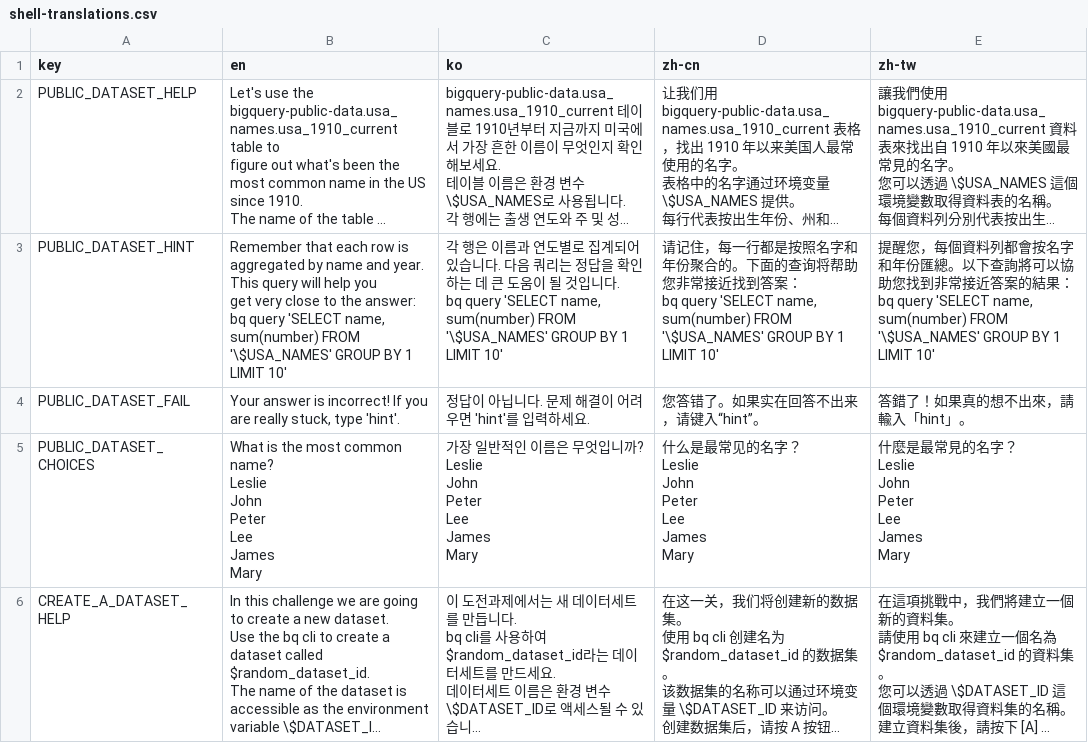
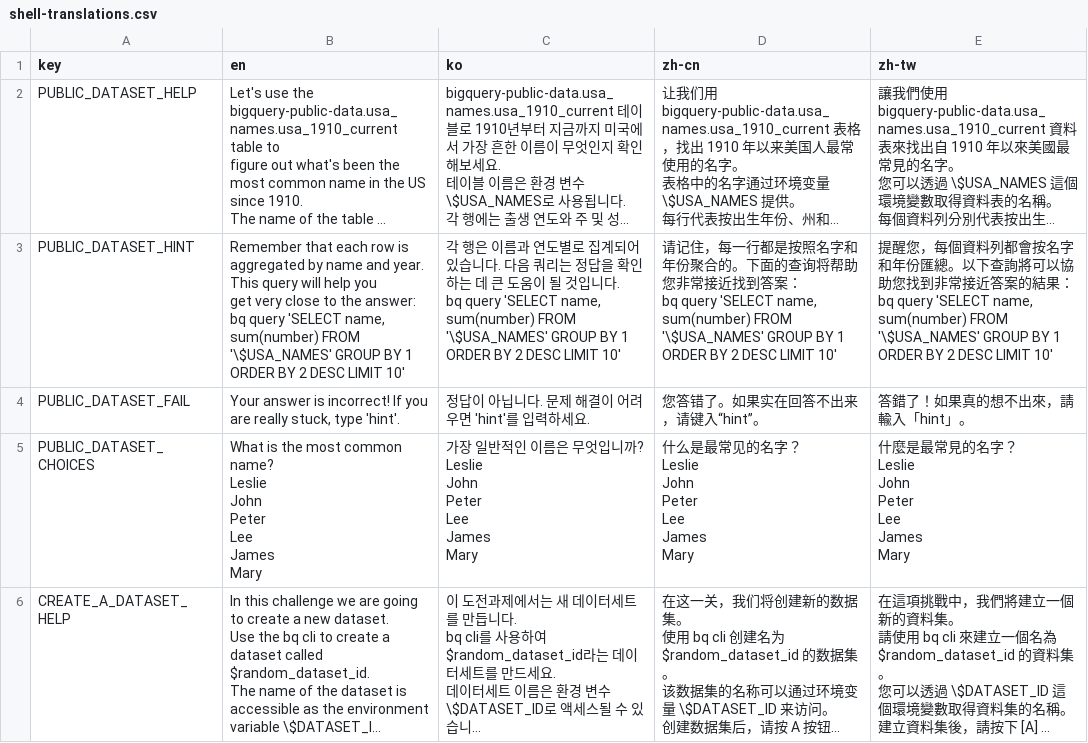
Before and after one commit to GoogleCloudPlatform/instruqt-content, a CSV file: bigquery/container/translations/shell-translations.csv, drawn as a sheet; only a part is shown; long unchanged cells end in …; the diff names each change by its address in the sheet, - before the commit and + after, or states it on an @@ line.

Commit message:
fixes bigquery challenge 1 hint

```diff
--- a/bigquery/container/translations/shell-translations.csv
+++ b/bigquery/container/translations/shell-translations.csv
-B3 (en): …BY 1 LIMIT 10'
+B3 (en): …BY 1 ORDER BY 2 DESC LIMIT 10'
-C3 (ko): …'\$USA_NAMES' GROUP BY 1 LIMIT 10'
+C3 (ko): …'\$USA_NAMES' GROUP BY 1 ORDER BY 2 DESC LIMIT 10'
-D3 (zh-cn): …'\$USA_NAMES' GROUP BY 1 LIMIT 10'
+D3 (zh-cn): …'\$USA_NAMES' GROUP BY 1 ORDER BY 2 DESC LIMIT 10'
-E3 (zh-tw): …'\$USA_NAMES' GROUP BY 1 LIMIT 10'
+E3 (zh-tw): …'\$USA_NAMES' GROUP BY 1 ORDER BY 2 DESC LIMIT 10'
```
Also changed, not shown: 1 other file.
